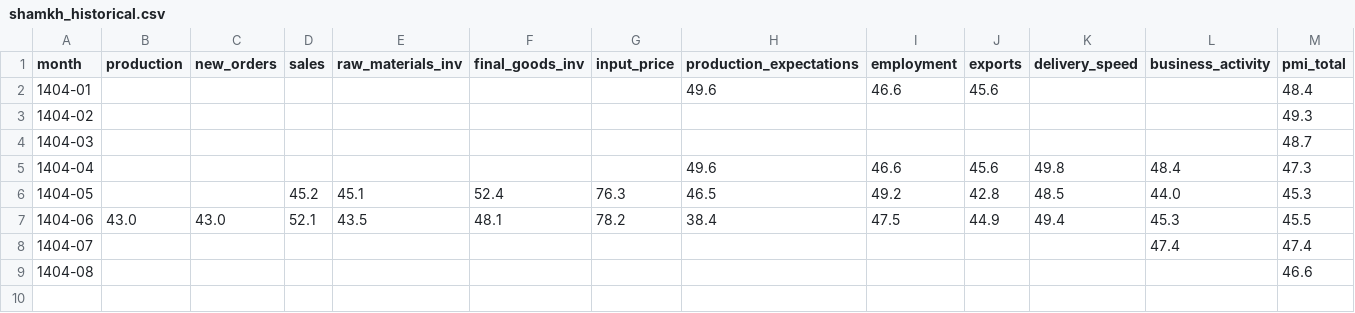
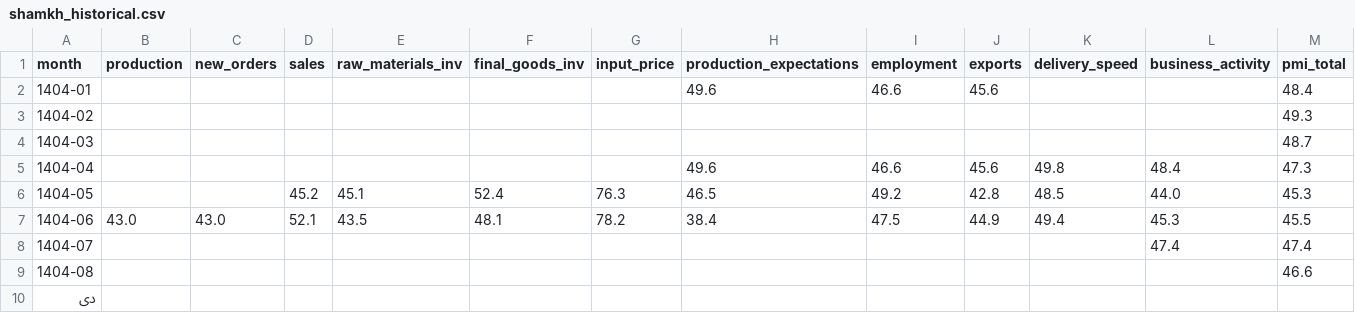
Before and after one commit to alisadeghiaghili/pmi-analyzer, a CSV file: data/shamkh_historical.csv, drawn as a sheet; the diff names each change by its address in the sheet, - before the commit and + after, or states it on an @@ line.

```diff
--- a/data/shamkh_historical.csv
+++ b/data/shamkh_historical.csv
+row 10: دی
```
